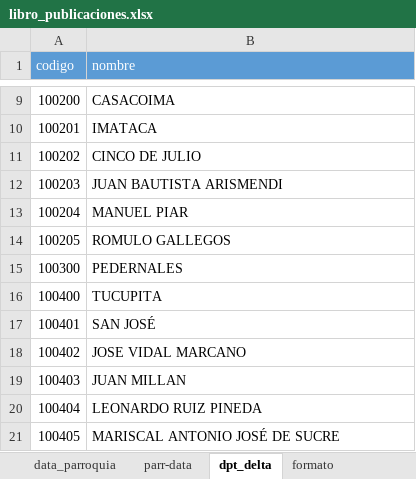
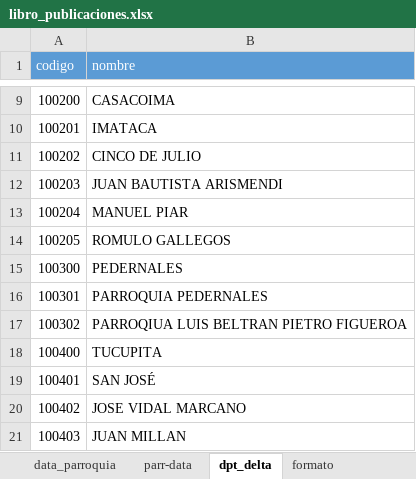
Before and after one commit to fguedez1311/page-estadistica, an Excel workbook: libro_publicaciones.xlsx, sheet dpt_delta, drawn as a sheet; only a part is shown, gaps mark what is left out; the shorter side is filled out with more unchanged rows; values as stored, in another font and other column widths than the file's, no borders; the diff names each change by its address in the sheet, - before the commit and + after, or states it on an @@ line.

```diff
--- a/libro_publicaciones.xlsx (sheet dpt_delta)
+++ b/libro_publicaciones.xlsx (sheet dpt_delta)
+row 16: 100301 | PARROQUIA PEDERNALES
+row 17: 100302 | PARROQIUA LUIS BELTRAN PIETRO FIGUEROA
```
Also changed, not shown: sheet data_parroquia, 1 other file.
